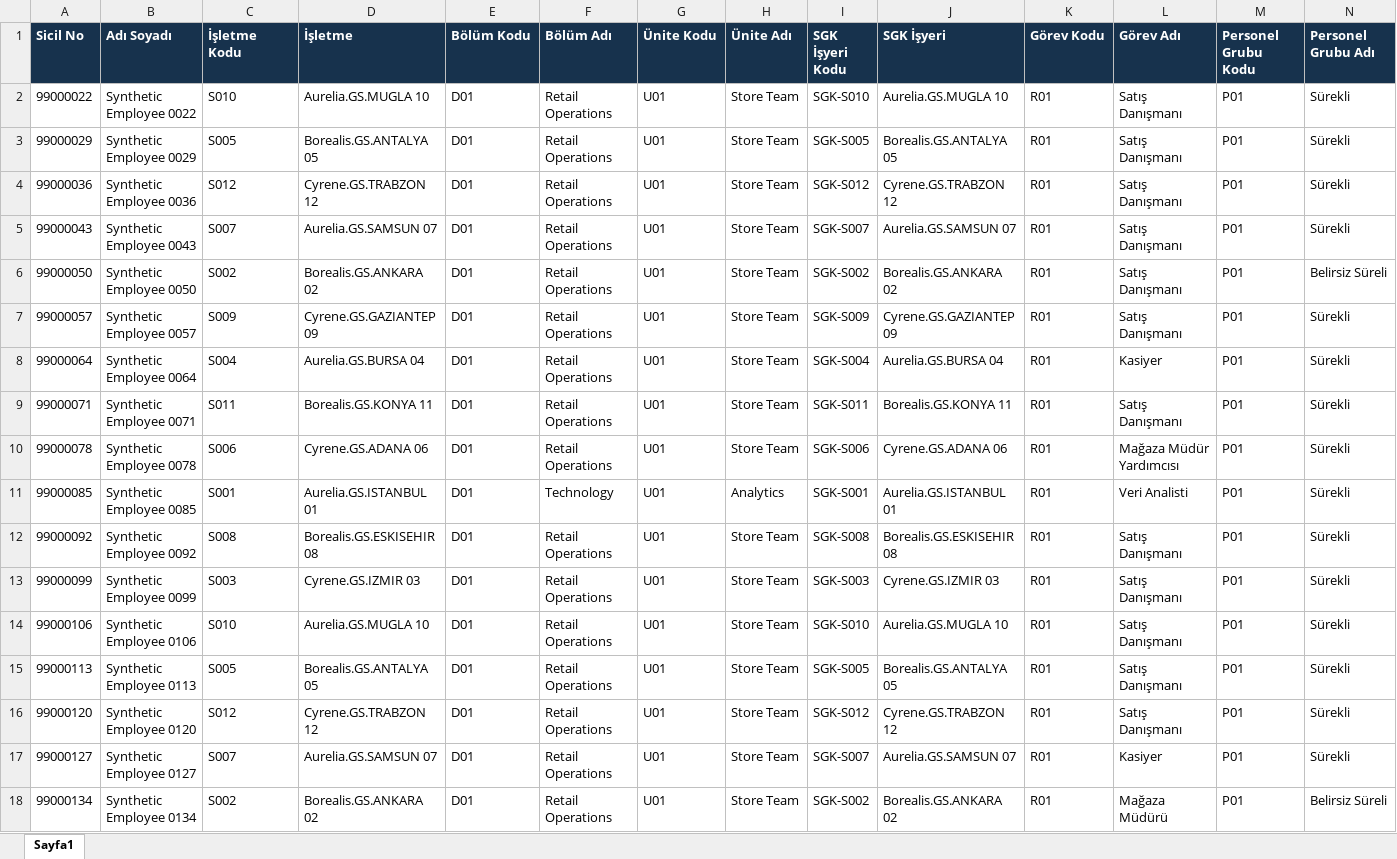
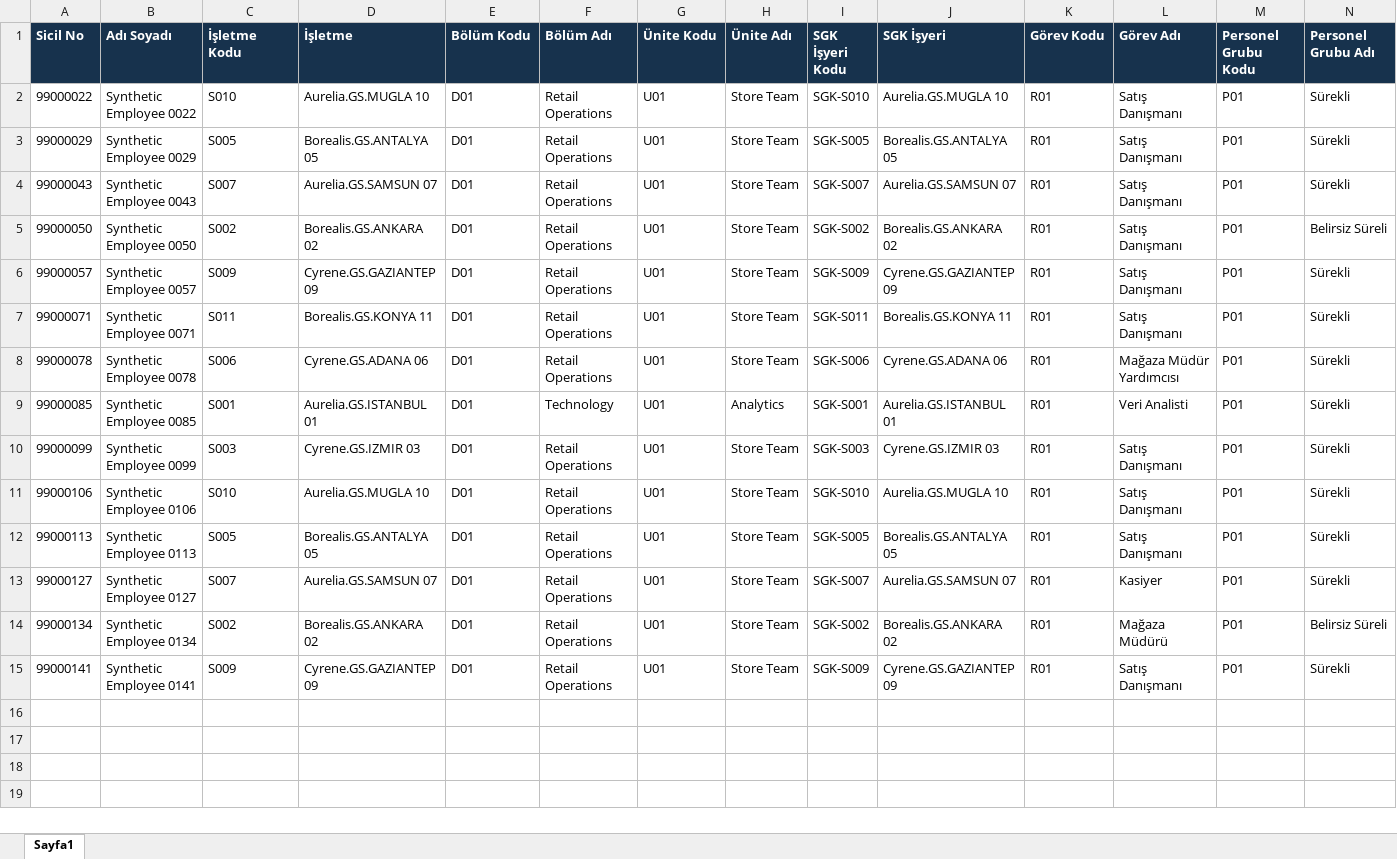
Before and after one commit to aizanoianalytics/aizanoi-analytics, an Excel workbook: analytics/dashboards/hr-analytics-full-set/production-pipeline/Ayrilanlar_Listesi.xlsx, sheet Sayfa1, drawn as a sheet; only a part is shown; the shorter side is filled out with more unchanged rows; values as stored, in another font and other column widths than the file's, no borders; rows hold the shown columns only; the diff names each change by its address in the sheet, - before the commit and + after, or states it on an @@ line.

```diff
--- a/analytics/dashboards/hr-analytics-full-set/production-pipeline/Ayrilanlar_Listesi.xlsx (sheet Sayfa1)
+++ b/analytics/dashboards/hr-analytics-full-set/production-pipeline/Ayrilanlar_Listesi.xlsx (sheet Sayfa1)
-row 4: 99000036 | Synthetic Employee 0036 | S012 | Cyrene.GS.TRABZON 12 | D01 | Retail Operations | U01 | Store Team | SGK-S012 | Cyrene.GS.TRABZON 12 | R01 | Satış Danışmanı | P01 | Sürekli
-row 8: 99000064 | Synthetic Employee 0064 | S004 | Aurelia.GS.BURSA 04 | D01 | Retail Operations | U01 | Store Team | SGK-S004 | Aurelia.GS.BURSA 04 | R01 | Kasiyer | P01 | Sürekli
-row 12: 99000092 | Synthetic Employee 0092 | S008 | Borealis.GS.ESKISEHIR 08 | D01 | Retail Operations | U01 | Store Team | SGK-S008 | Borealis.GS.ESKISEHIR 08 | R01 | Satış Danışmanı | P01 | Sürekli
-row 16: 99000120 | Synthetic Employee 0120 | S012 | Cyrene.GS.TRABZON 12 | D01 | Retail Operations | U01 | Store Team | SGK-S012 | Cyrene.GS.TRABZON 12 | R01 | Satış Danışmanı | P01 | Sürekli
```
Also changed, not shown: analytics/dashboards/hr-analytics-full-set/production-pipeline/cezalar.xlsx, analytics/dashboards/hr-analytics-full-set/production-pipeline/cikis_sebepleri.xlsx, 31 other files.
